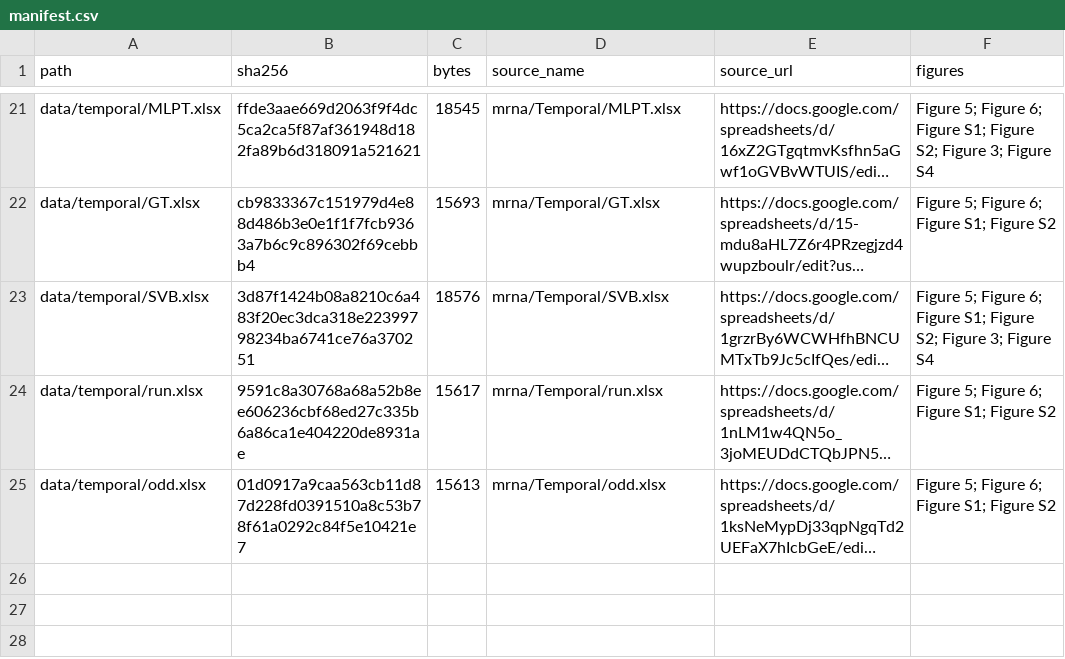
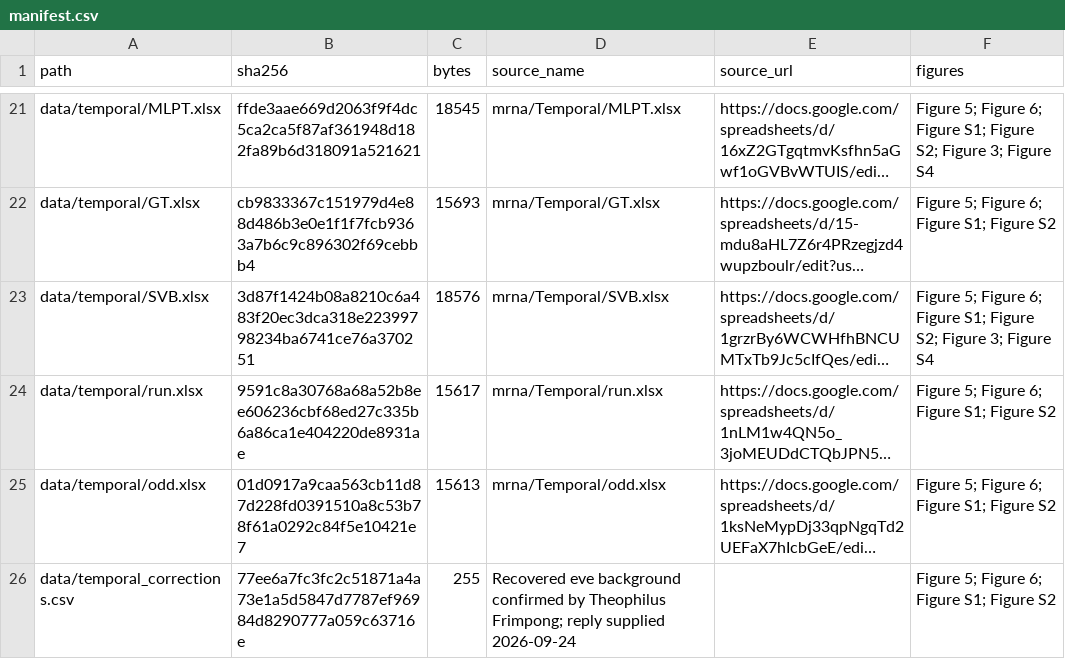
Before and after one commit to ezzatelsherif/tribolium-sequential-imaging, a CSV file: data/manifest.csv, drawn as a sheet; only a part is shown, gaps mark what is left out; long unchanged cells end in …; the diff names each change by its address in the sheet, - before the commit and + after, or states it on an @@ line.

Commit message:
Correct recovered eve background and count the shared cohort once

```diff
--- a/data/manifest.csv
+++ b/data/manifest.csv
+row 26: data/temporal_corrections.csv | 77ee6a7fc3fc2c51871a4a73e1a5d5847d7787ef96984d8290777a059c63716e | 255 | Recovered eve background confirmed by Theophilus Frimpong; reply supplied 2026-09-24 |  | Figure 5; Figure 6; Figure S1; Figure S2
```
Also changed, not shown: 12 other files.
